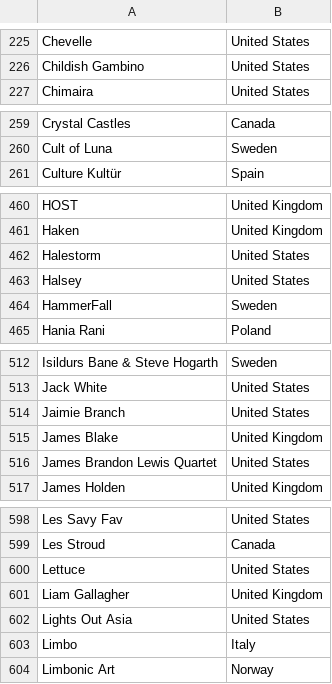
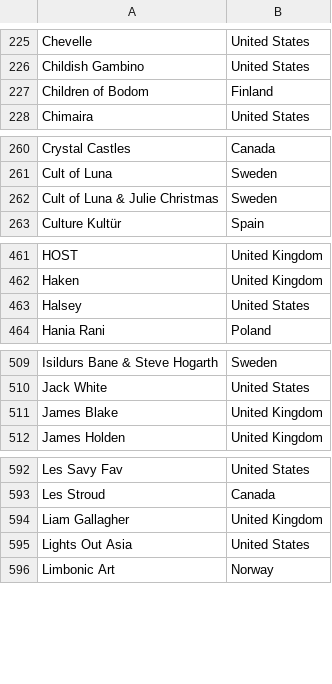
Before and after one commit to ceth-x86/beatmap-clojure, a CSV file: resources/catalog/enriched/artists_with_countries.csv, drawn as a sheet; only a part is shown, gaps mark what is left out; removed rows and columns are numbered as before the commit, all else as after; the diff covers the shown part only; the diff names each change by its address in the sheet, - before the commit and + after, or states it on an @@ line.

```diff
--- a/resources/catalog/enriched/artists_with_countries.csv
+++ b/resources/catalog/enriched/artists_with_countries.csv
+row 227: Children of Bodom | Finland
+row 262: Cult of Luna & Julie Christmas | Sweden
-row 462: Halestorm | United States
-row 464: HammerFall | Sweden
-row 514: Jaimie Branch | United States
-row 516: James Brandon Lewis Quartet | United States
-row 600: Lettuce | United States
-row 603: Limbo | Italy
```
Also changed, not shown: 2 added rows and 6 removed rows elsewhere in this file, resources/catalog/albums.csv, resources/catalog/generated/artists.csv.
